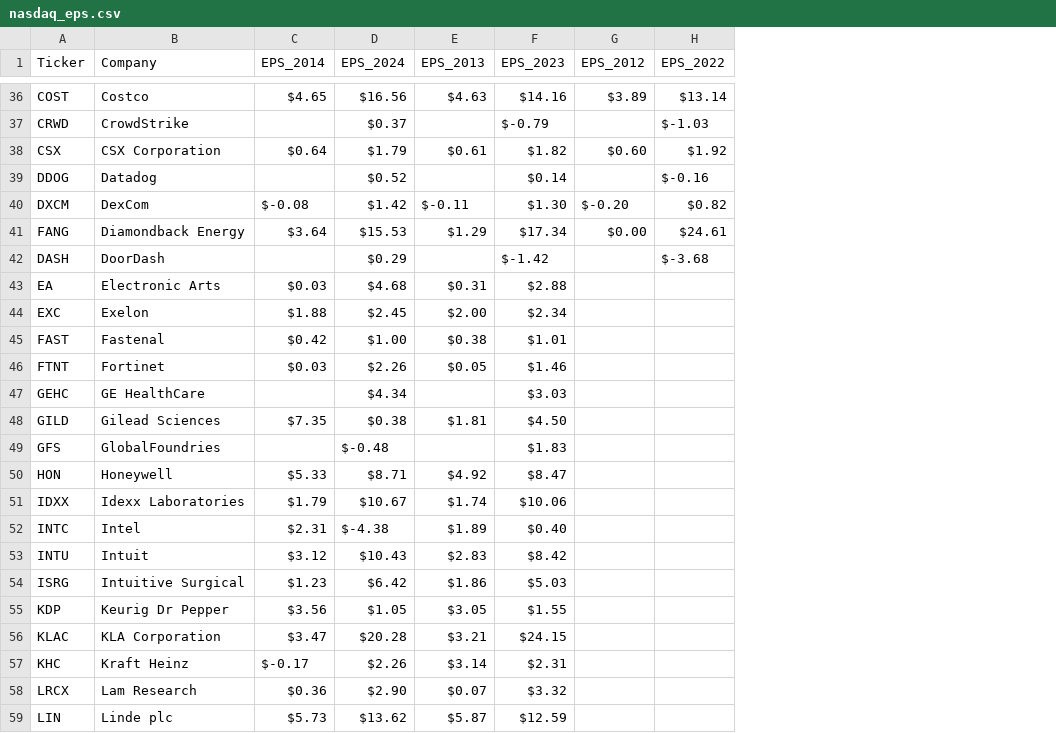
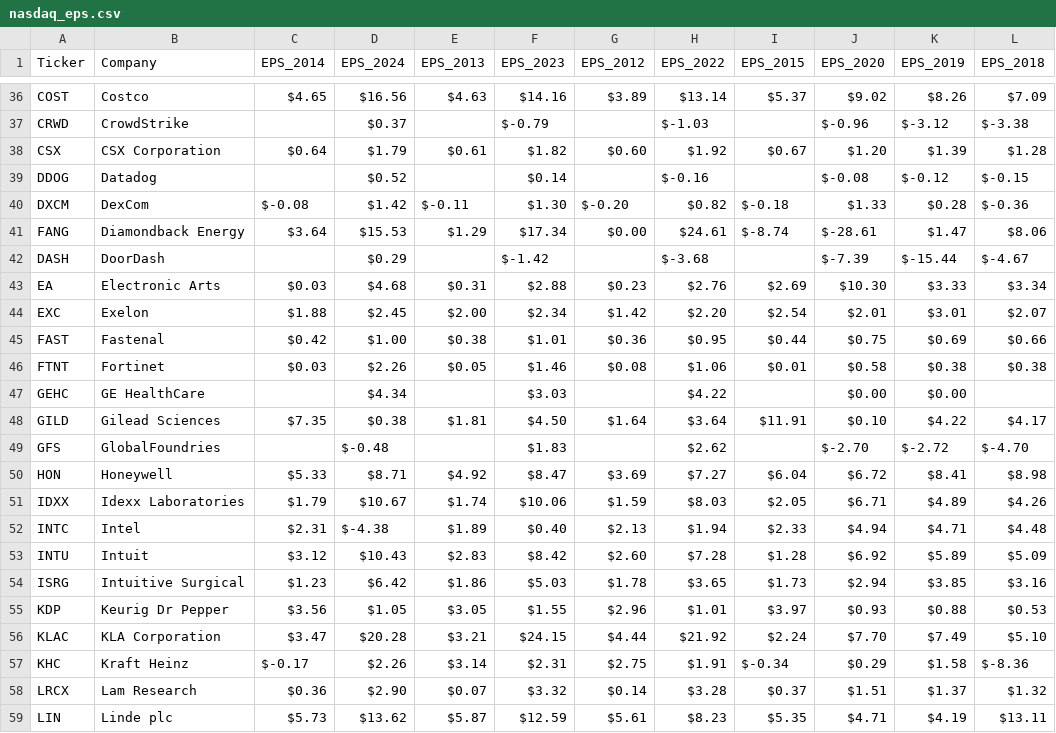
Before and after one commit to georgegkekis/investing_oracle, a CSV file: nasdaq_eps.csv, drawn as a sheet; only a part is shown, gaps mark what is left out; the diff covers the shown part only; the diff names each change by its address in the sheet, - before the commit and + after, or states it on an @@ line.

```diff
--- a/nasdaq_eps.csv
+++ b/nasdaq_eps.csv
+column I (EPS_2015), rows 36-59: $5.37 |  | $0.67 |  | $-0.18 | $-8.74 |  | $2.69 | $2.54 | $0.44 | $0.01 |  | $11.91 |  | $6.04 | $2.05 | $2.33 | $1.28 | $1.73 | $3.97 | $2.24 | $-0.34 | $0.37 | $5.35
+column J (EPS_2020), rows 36-59: $9.02 | $-0.96 | $1.20 | $-0.08 | $1.33 | $-28.61 | $-7.39 | $10.30 | $2.01 | $0.75 | $0.58 | $0.00 | $0.10 | $-2.70 | $6.72 | $6.71 | $4.94 | $6.92 | $2.94 | $0.93 | $7.70 | $0.29 | $1.51 | $4.71
+column K (EPS_2019), rows 36-59: $8.26 | $-3.12 | $1.39 | $-0.12 | $0.28 | $1.47 | $-15.44 | $3.33 | $3.01 | $0.69 | $0.38 | $0.00 | $4.22 | $-2.72 | $8.41 | $4.89 | $4.71 | $5.89 | $3.85 | $0.88 | $7.49 | $1.58 | $1.37 | $4.19
+column L (EPS_2018), rows 36-59: $7.09 | $-3.38 | $1.28 | $-0.15 | $-0.36 | $8.06 | $-4.67 | $3.34 | $2.07 | $0.66 | $0.38 |  | $4.17 | $-4.70 | $8.98 | $4.26 | $4.48 | $5.09 | $3.16 | $0.53 | $5.10 | $-8.36 | $1.32 | $13.11
-G43 (EPS_2012): (empty)
+G43 (EPS_2012): $0.23
-H43 (EPS_2022): (empty)
+H43 (EPS_2022): $2.76
-G44 (EPS_2012): (empty)
+G44 (EPS_2012): $1.42
-H44 (EPS_2022): (empty)
+H44 (EPS_2022): $2.20
-G45 (EPS_2012): (empty)
+G45 (EPS_2012): $0.36
-H45 (EPS_2022): (empty)
+H45 (EPS_2022): $0.95
-G46 (EPS_2012): (empty)
+G46 (EPS_2012): $0.08
-H46 (EPS_2022): (empty)
+H46 (EPS_2022): $1.06
-H47 (EPS_2022): (empty)
+H47 (EPS_2022): $4.22
-G48 (EPS_2012): (empty)
+G48 (EPS_2012): $1.64
-H48 (EPS_2022): (empty)
+H48 (EPS_2022): $3.64
-H49 (EPS_2022): (empty)
+H49 (EPS_2022): $2.62
-G50 (EPS_2012): (empty)
+G50 (EPS_2012): $3.69
-H50 (EPS_2022): (empty)
+H50 (EPS_2022): $7.27
-G51 (EPS_2012): (empty)
+G51 (EPS_2012): $1.59
-H51 (EPS_2022): (empty)
+H51 (EPS_2022): $8.03
-G52 (EPS_2012): (empty)
+G52 (EPS_2012): $2.13
-H52 (EPS_2022): (empty)
+H52 (EPS_2022): $1.94
-G53 (EPS_2012): (empty)
+G53 (EPS_2012): $2.60
-H53 (EPS_2022): (empty)
+H53 (EPS_2022): $7.28
-G54 (EPS_2012): (empty)
+G54 (EPS_2012): $1.78
-H54 (EPS_2022): (empty)
+H54 (EPS_2022): $3.65
-G55 (EPS_2012): (empty)
+G55 (EPS_2012): $2.96
-H55 (EPS_2022): (empty)
+H55 (EPS_2022): $1.01
-G56 (EPS_2012): (empty)
+G56 (EPS_2012): $4.44
-H56 (EPS_2022): (empty)
+H56 (EPS_2022): $21.92
-G57 (EPS_2012): (empty)
+G57 (EPS_2012): $2.75
-H57 (EPS_2022): (empty)
+H57 (EPS_2022): $1.91
-G58 (EPS_2012): (empty)
+G58 (EPS_2012): $0.14
-H58 (EPS_2022): (empty)
+H58 (EPS_2022): $3.28
-G59 (EPS_2012): (empty)
+G59 (EPS_2012): $5.61
-H59 (EPS_2022): (empty)
+H59 (EPS_2022): $8.23
```
Also changed, not shown: 71 edited cells elsewhere in this file, 1 other file.
